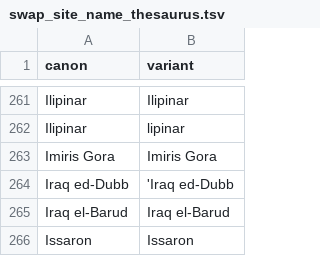
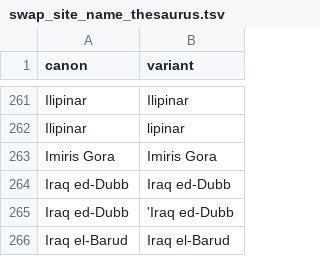
Before and after one commit to joeroe/swapdata, a TSV file: data-raw/swap_site_name_thesaurus.tsv, drawn as a sheet; only a part is shown, gaps mark what is left out; the shorter side is filled out with more unchanged rows.

Commit message:
Attempt to recover from ambiguous matches in swap_control_site_name() before throwing an error

```diff
--- a/data-raw/swap_site_name_thesaurus.tsv
+++ b/data-raw/swap_site_name_thesaurus.tsv
@@ -263,2 +263,3 @@ Ilipinar	lipinar
 Imiris Gora	Imiris Gora
+Iraq ed-Dubb	Iraq ed-Dubb
 Iraq ed-Dubb	'Iraq ed-Dubb
```
Also changed, not shown: 2 other files.
